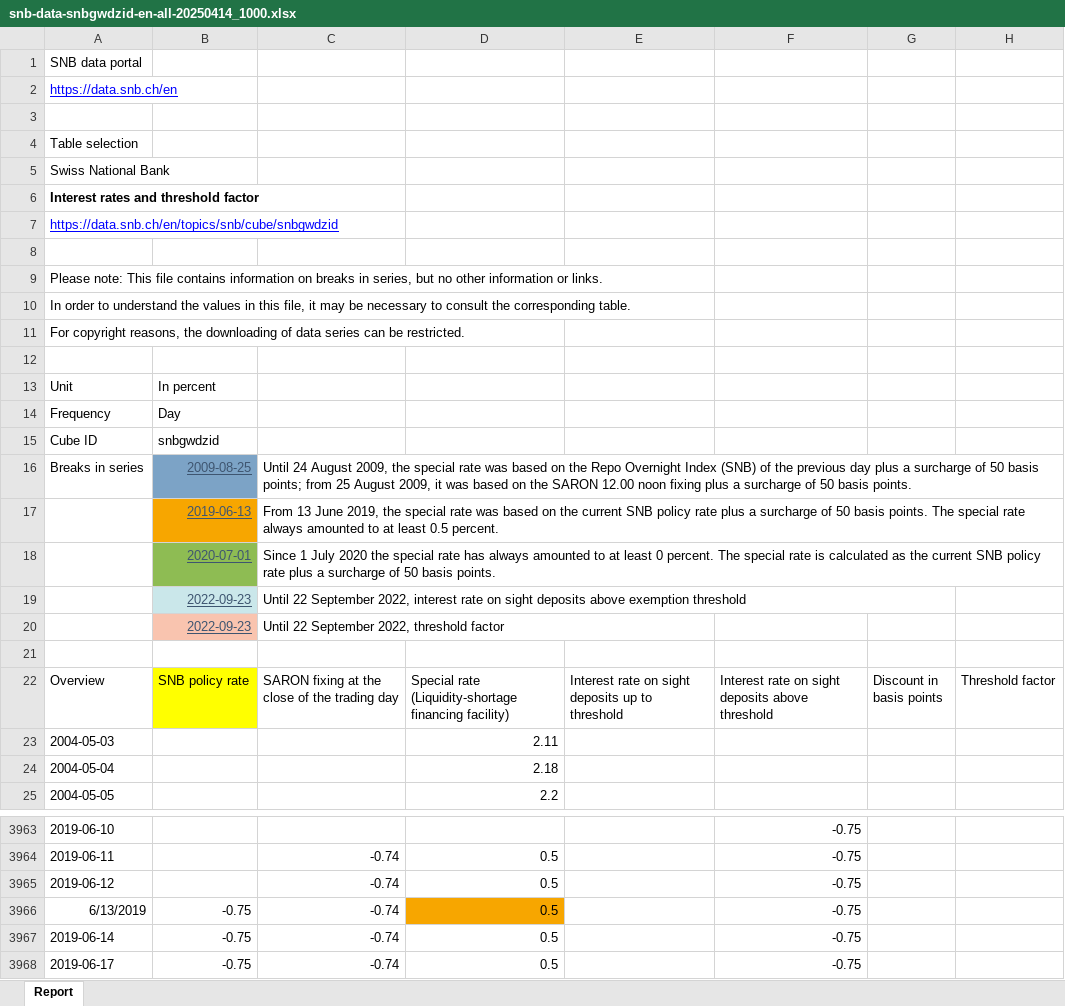
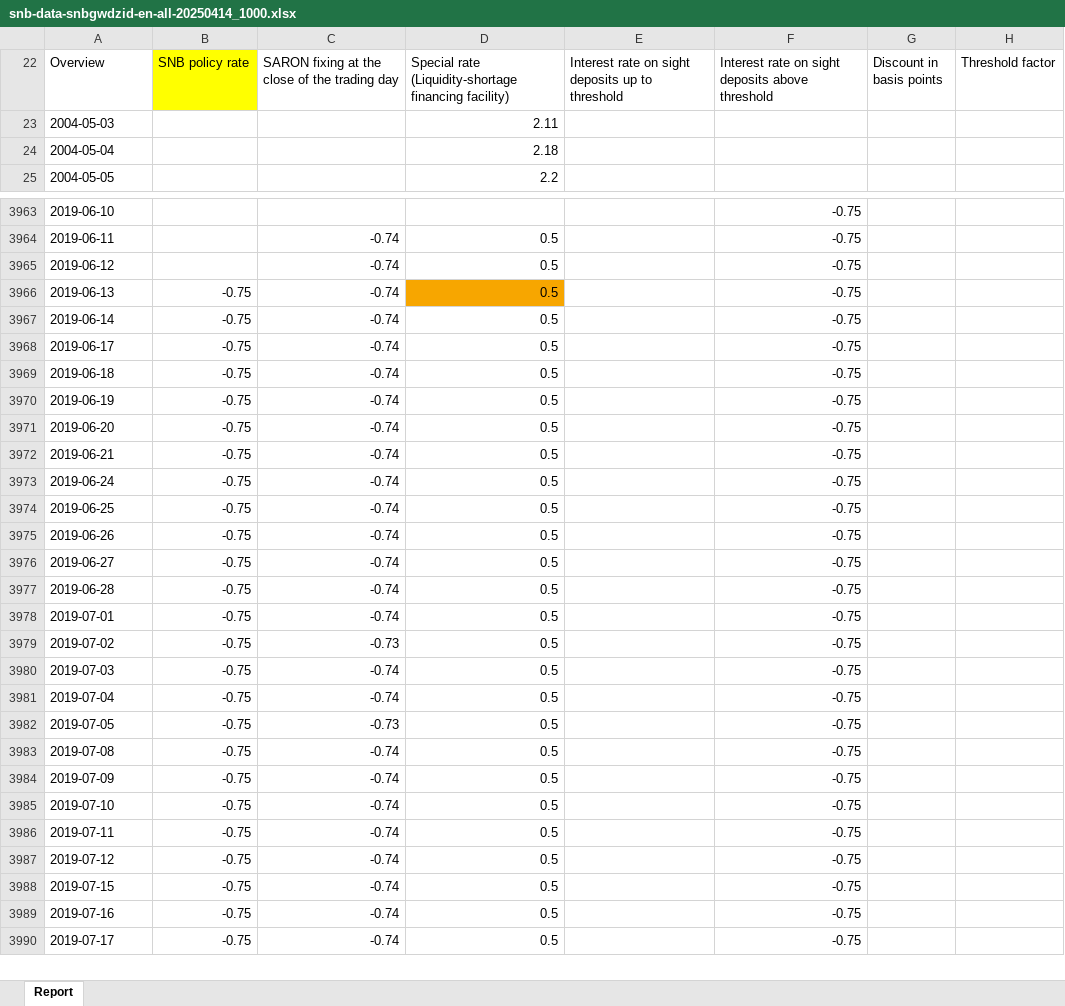
Before and after one commit to dydy2010/time_series_project, an Excel workbook: data/snb-data-snbgwdzid-en-all-20250414_1000.xlsx, sheet Report, drawn as a sheet; only a part is shown, gaps mark what is left out; the shorter side is filled out with more unchanged rows; values as stored, in another font and other column widths than the file's, no borders; the diff names each change by its address in the sheet, - before the commit and + after, or states it on an @@ line.

Commit message:
corrected a wrong cell in the Overview/date column

```diff
--- a/data/snb-data-snbgwdzid-en-all-20250414_1000.xlsx (sheet Report)
+++ b/data/snb-data-snbgwdzid-en-all-20250414_1000.xlsx (sheet Report)
@@ row 1 hidden: SNB data portal @@
@@ row 2 hidden: https://data.snb.ch/en @@
-row 3: (empty)
@@ row 4 hidden: Table selection @@
@@ row 5 hidden: Swiss National Bank @@
@@ row 6 hidden: Interest rates and threshold factor @@
@@ row 7 hidden: https://data.snb.ch/en/topics/snb/cube/snbgwdzid @@
-row 8: (empty)
@@ row 9 hidden: Please note: This file contains information on breaks in series, but no other information or links. @@
@@ row 10 hidden: In order to understand the values in this file, it may be necessary to consult the corresponding table. @@
@@ row 11 hidden: For copyright reasons, the downloading of data series can be restricted. @@
-row 12: (empty)
@@ row 13 hidden: Unit | In percent @@
@@ row 14 hidden: Frequency | Day @@
@@ row 15 hidden: Cube ID | snbgwdzid @@
@@ row 16 hidden: Breaks in series | 2009-08-25 | Until 24 August 2009, the special rate was based on the Repo Overnight Index (SNB) of the previous day plus a surcharge of 50 basis points; from 25 August 2009, it was based on the SARON 12.00 noon fixing plus a surcharge of 50 basis points. @@
@@ row 17 hidden:  | 2019-06-13 | From 13 June 2019, the special rate was based on the current SNB policy rate plus a surcharge of 50 basis points. The special rate always amounted to at least 0.5 percent. @@
@@ row 18 hidden:  | 2020-07-01 | Since 1 July 2020 the special rate has always amounted to at least 0 percent. The special rate is calculated as the current SNB policy rate plus a surcharge of 50 basis points. @@
@@ row 19 hidden:  | 2022-09-23 | Until 22 September 2022, interest rate on sight deposits above exemption threshold @@
@@ row 20 hidden:  | 2022-09-23 | Until 22 September 2022, threshold factor @@
-row 21: (empty)
-A3966 (Overview): 6/13/2019
+A3966 (Overview): 2019-06-13
```
